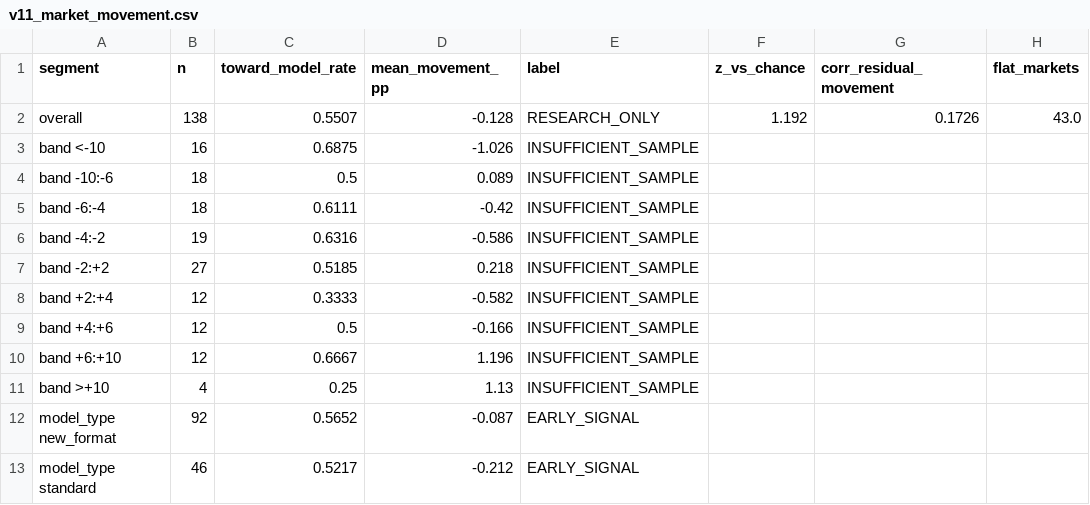
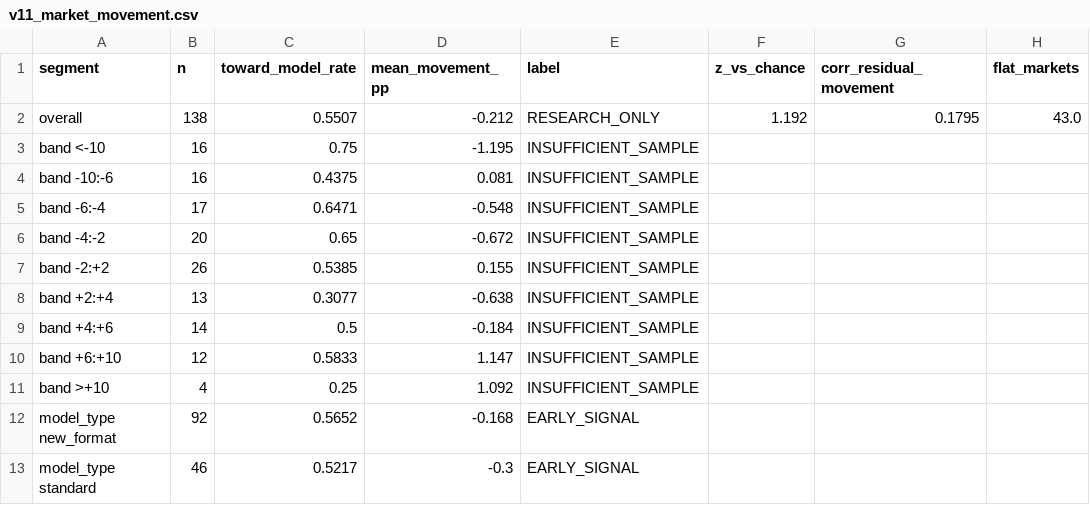
Before and after one commit to NevixAA/wowza_v11, a CSV file: output/v11_market_movement.csv, drawn as a sheet.

```diff
--- a/output/v11_market_movement.csv
+++ b/output/v11_market_movement.csv
@@ -1,13 +1,13 @@
 segment,n,toward_model_rate,mean_movement_pp,label,z_vs_chance,corr_residual_movement,flat_markets
-overall,138,0.5507,-0.128,RESEARCH_ONLY,1.192,0.1726,43.0
-band <-10,16,0.6875,-1.026,INSUFFICIENT_SAMPLE,,,
-band -10:-6,18,0.5,0.089,INSUFFICIENT_SAMPLE,,,
-band -6:-4,18,0.6111,-0.42,INSUFFICIENT_SAMPLE,,,
-band -4:-2,19,0.6316,-0.586,INSUFFICIENT_SAMPLE,,,
-band -2:+2,27,0.5185,0.218,INSUFFICIENT_SAMPLE,,,
-band +2:+4,12,0.3333,-0.582,INSUFFICIENT_SAMPLE,,,
-band +4:+6,12,0.5,-0.166,INSUFFICIENT_SAMPLE,,,
-band +6:+10,12,0.6667,1.196,INSUFFICIENT_SAMPLE,,,
-band >+10,4,0.25,1.13,INSUFFICIENT_SAMPLE,,,
-model_type new_format,92,0.5652,-0.087,EARLY_SIGNAL,,,
-model_type standard,46,0.5217,-0.212,EARLY_SIGNAL,,,
+overall,138,0.5507,-0.212,RESEARCH_ONLY,1.192,0.1795,43.0
+band <-10,16,0.75,-1.195,INSUFFICIENT_SAMPLE,,,
+band -10:-6,16,0.4375,0.081,INSUFFICIENT_SAMPLE,,,
+band -6:-4,17,0.6471,-0.548,INSUFFICIENT_SAMPLE,,,
+band -4:-2,20,0.65,-0.672,INSUFFICIENT_SAMPLE,,,
+band -2:+2,26,0.5385,0.155,INSUFFICIENT_SAMPLE,,,
+band +2:+4,13,0.3077,-0.638,INSUFFICIENT_SAMPLE,,,
+band +4:+6,14,0.5,-0.184,INSUFFICIENT_SAMPLE,,,
+band +6:+10,12,0.5833,1.147,INSUFFICIENT_SAMPLE,,,
+band >+10,4,0.25,1.092,INSUFFICIENT_SAMPLE,,,
+model_type new_format,92,0.5652,-0.168,EARLY_SIGNAL,,,
+model_type standard,46,0.5217,-0.3,EARLY_SIGNAL,,,
```
Also changed, not shown: output/v11_graded.csv, output/v11_shadow_log.csv, 1 other file.
